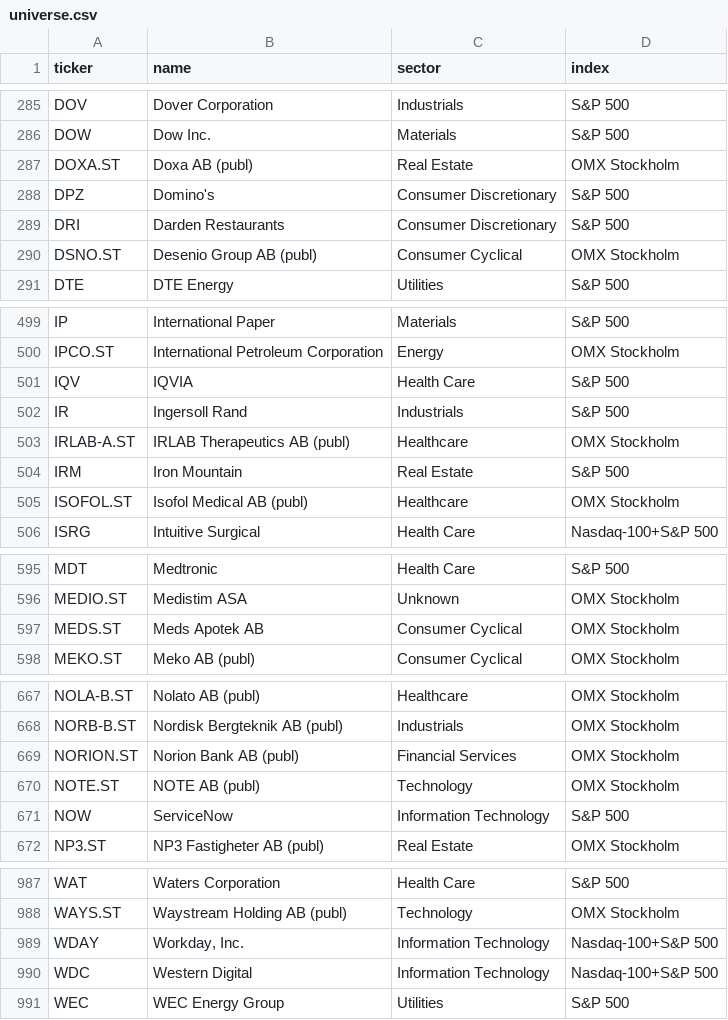
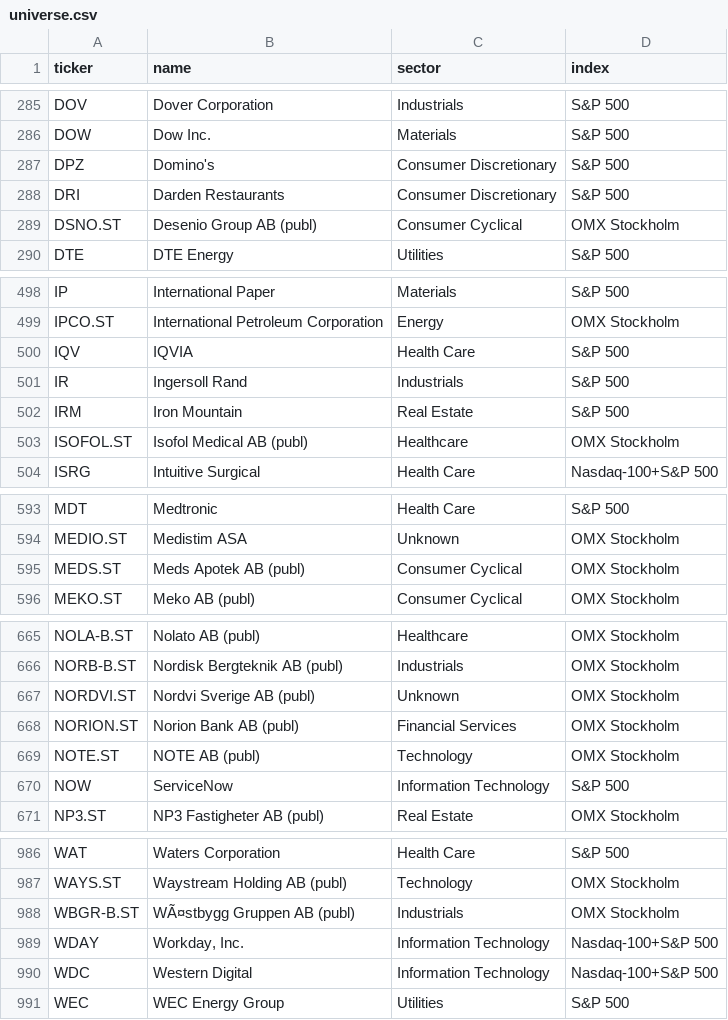
Before and after one commit to BenganTempest/Veloslimwhite, a CSV file: data/universe.csv, drawn as a sheet; only a part is shown, gaps mark what is left out.

```diff
--- a/data/universe.csv
+++ b/data/universe.csv
@@ -286,3 +286,2 @@ DOV,Dover Corporation,Industrials,S&P 500
 DOW,Dow Inc.,Materials,S&P 500
-DOXA.ST,Doxa AB (publ),Real Estate,OMX Stockholm
 DPZ,Domino's,Consumer Discretionary,S&P 500
@@ -502,3 +501,2 @@ IQV,IQVIA,Health Care,S&P 500
 IR,Ingersoll Rand,Industrials,S&P 500
-IRLAB-A.ST,IRLAB Therapeutics AB (publ),Healthcare,OMX Stockholm
 IRM,Iron Mountain,Real Estate,S&P 500
@@ -596,3 +594,3 @@ MDT,Medtronic,Health Care,S&P 500
 MEDIO.ST,Medistim ASA,Unknown,OMX Stockholm
-MEDS.ST,Meds Apotek AB,Consumer Cyclical,OMX Stockholm
+MEDS.ST,Meds Apotek AB (publ),Consumer Cyclical,OMX Stockholm
 MEKO.ST,Meko AB (publ),Consumer Cyclical,OMX Stockholm
@@ -668,2 +666,3 @@ NOLA-B.ST,Nolato AB (publ),Healthcare,OMX Stockholm
 NORB-B.ST,Nordisk Bergteknik AB (publ),Industrials,OMX Stockholm
+NORDVI.ST,Nordvi Sverige AB (publ),Unknown,OMX Stockholm
 NORION.ST,Norion Bank AB (publ),Financial Services,OMX Stockholm
@@ -988,2 +987,3 @@ WAT,Waters Corporation,Health Care,S&P 500
 WAYS.ST,Waystream Holding AB (publ),Technology,OMX Stockholm
+WBGR-B.ST,WÃ¤stbygg Gruppen AB (publ),Industrials,OMX Stockholm
 WDAY,"Workday, Inc.",Information Technology,Nasdaq-100+S&P 500
```
Also changed, not shown: data/benchmarks.csv, data/history.csv, 3 other files.
